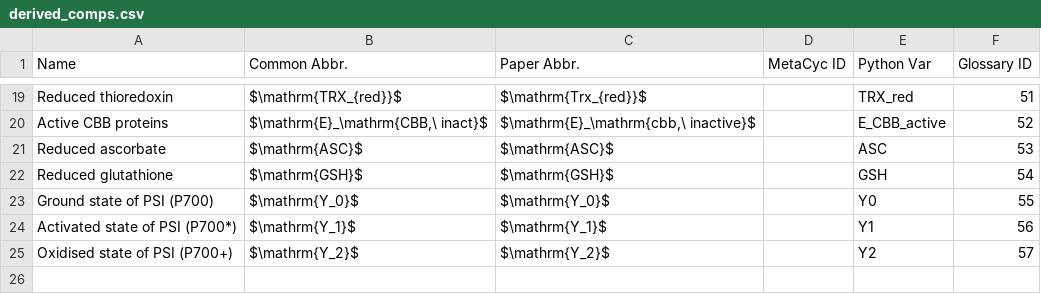
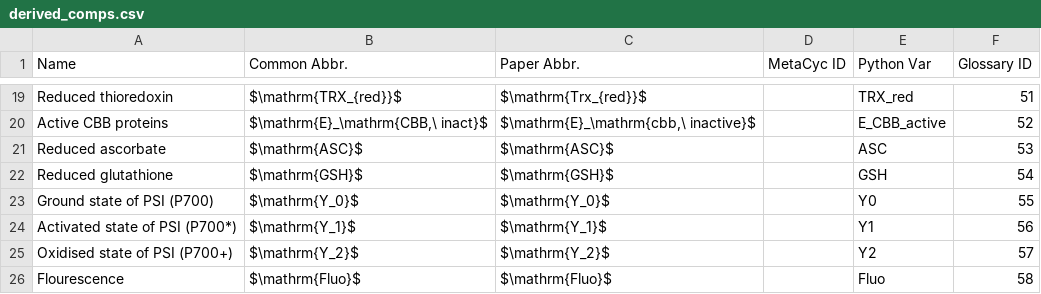
Before and after one commit to ElouenCorvest/GreenSloth, a CSV file: models/Saadat2021/model_info/derived_comps.csv, drawn as a sheet; only a part is shown, gaps mark what is left out.

Commit message:
dev: chg: finished model_info

```diff
--- a/models/Saadat2021/model_info/derived_comps.csv
+++ b/models/Saadat2021/model_info/derived_comps.csv
@@ -25 +25,2 @@ Activated state of PSI (P700*),$\mathrm{Y_1}$,$\mathrm{Y_1}$,,Y1,56
 Oxidised state of PSI (P700+),$\mathrm{Y_2}$,$\mathrm{Y_2}$,,Y2,57
+Flourescence,$\mathrm{Fluo}$,$\mathrm{Fluo}$,,Fluo,58
```
Also changed, not shown: Templates/comps_glossary.csv, models/Saadat2021/model_info/params.csv, 15 other files.
